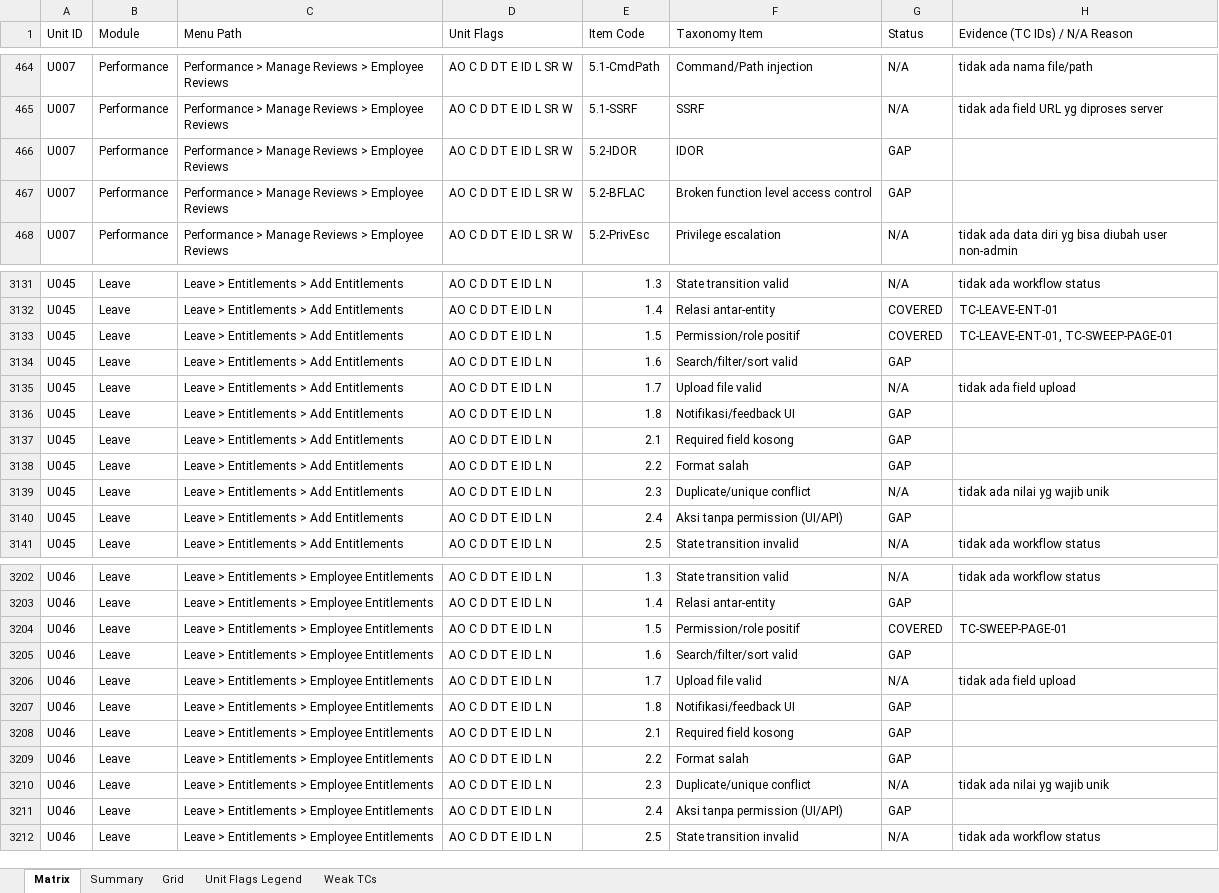
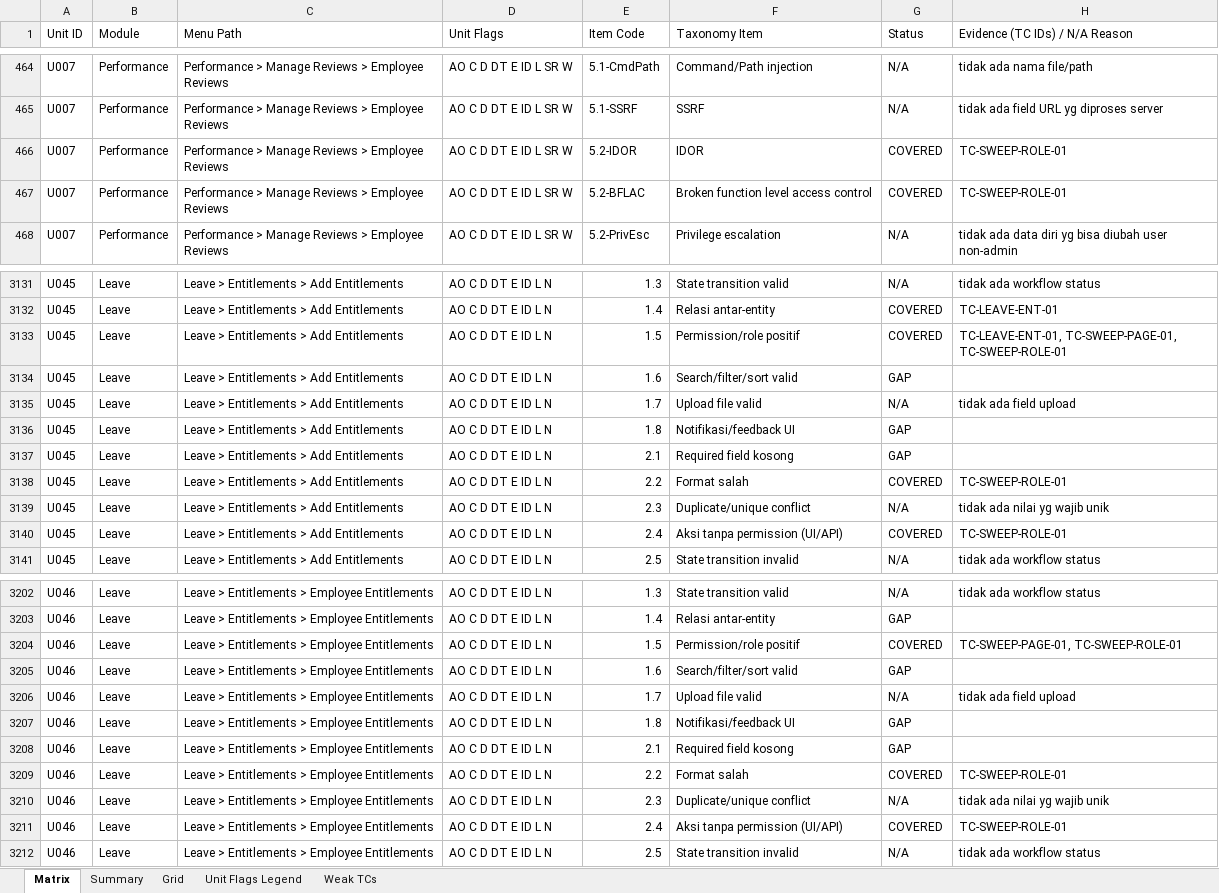
Before and after one commit to arsalwildan15/qa-portofolio, an Excel workbook: docs/Taxonomy-Coverage-Matrix.xlsx, sheet Matrix, drawn as a sheet; only a part is shown, gaps mark what is left out; values as stored, in another font and other column widths than the file's, no cell formats; the diff covers the shown part only; the diff names each change by its address in the sheet, - before the commit and + after, or states it on an @@ line.

Commit message:
test(sweep): ESS role sweep over every menu - admin-only refused, own menus load, no record leaks
- TC-SWEEP-ROLE-01: a real ESS account opens all 97 menu URLs directly; admin detail URLs are
  resolved with the Admin session and opened by the ESS (1.5, 2.4, 5.2-BFLAC, 5.2-IDOR, 7.1)
- 130/130 pass: 67 admin-only menus show Credential Required; 11 PIM tabs of another employee
  render an empty shell with no data
- First run's 11 failures were the TC's own criterion; proven via API as ESS that other
  employees' PIM endpoints answer 422 (writes 404) while own data answers 200
- Finding: PIM refuses with 422 instead of 403 used elsewhere (taxonomy 6.1)
- TC docs now carry taxonomy symbols + item codes; matrix 40.6%

```diff
--- a/docs/Taxonomy-Coverage-Matrix.xlsx (sheet Matrix)
+++ b/docs/Taxonomy-Coverage-Matrix.xlsx (sheet Matrix)
-G466:G467 (Status): GAP
+G466:G467 (Status): COVERED
-H466:H467 (Evidence (TC IDs) / N/A Reason): (empty)
+H466:H467 (Evidence (TC IDs) / N/A Reason): TC-SWEEP-ROLE-01
-H3133 (Evidence (TC IDs) / N/A Reason): TC-LEAVE-ENT-01, TC-SWEEP-PAGE-01
+H3133 (Evidence (TC IDs) / N/A Reason): TC-LEAVE-ENT-01, TC-SWEEP-PAGE-01, TC-SWEEP-ROLE-01
-G3138 (Status): GAP
+G3138 (Status): COVERED
-H3138 (Evidence (TC IDs) / N/A Reason): (empty)
+H3138 (Evidence (TC IDs) / N/A Reason): TC-SWEEP-ROLE-01
-G3140 (Status): GAP
+G3140 (Status): COVERED
-H3140 (Evidence (TC IDs) / N/A Reason): (empty)
+H3140 (Evidence (TC IDs) / N/A Reason): TC-SWEEP-ROLE-01
-H3204 (Evidence (TC IDs) / N/A Reason): TC-SWEEP-PAGE-01
+H3204 (Evidence (TC IDs) / N/A Reason): TC-SWEEP-PAGE-01, TC-SWEEP-ROLE-01
-G3209 (Status): GAP
+G3209 (Status): COVERED
-H3209 (Evidence (TC IDs) / N/A Reason): (empty)
+H3209 (Evidence (TC IDs) / N/A Reason): TC-SWEEP-ROLE-01
-G3211 (Status): GAP
+G3211 (Status): COVERED
-H3211 (Evidence (TC IDs) / N/A Reason): (empty)
+H3211 (Evidence (TC IDs) / N/A Reason): TC-SWEEP-ROLE-01
```
Also changed, not shown: 978 edited cells elsewhere in this sheet, sheet Grid, cell formats, docs/Bug-List.xlsx, 5 other files.
